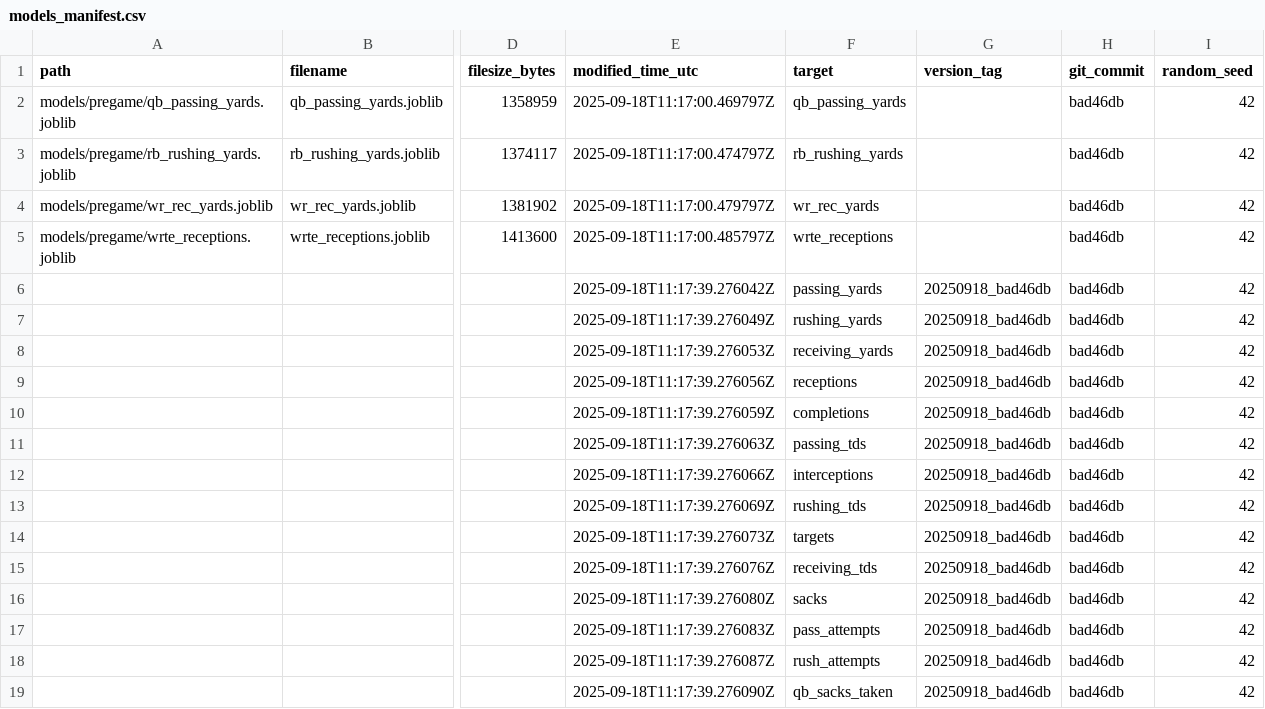
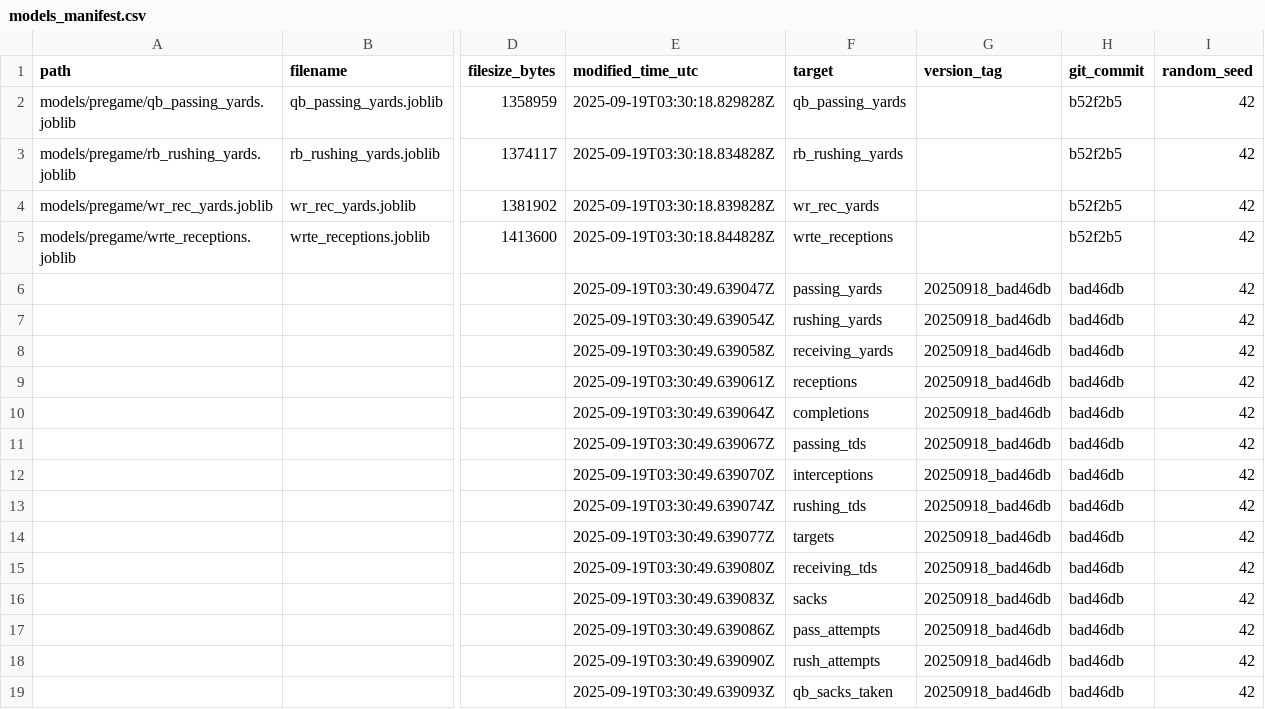
Before and after one commit to Clownworldenjoyer76/football_for_mat, a CSV file: models/manifest/models_manifest.csv, drawn as a sheet; only a part is shown, gaps mark what is left out; the diff names each change by its address in the sheet, - before the commit and + after, or states it on an @@ line.

```diff
--- a/models/manifest/models_manifest.csv
+++ b/models/manifest/models_manifest.csv
-E2 (modified_time_utc): 2025-09-18T11:17:00.469797Z
+E2 (modified_time_utc): 2025-09-19T03:30:18.829828Z
-H2:H5 (git_commit): bad46db
+H2:H5 (git_commit): b52f2b5
-E3 (modified_time_utc): 2025-09-18T11:17:00.474797Z
+E3 (modified_time_utc): 2025-09-19T03:30:18.834828Z
-E4 (modified_time_utc): 2025-09-18T11:17:00.479797Z
+E4 (modified_time_utc): 2025-09-19T03:30:18.839828Z
-E5 (modified_time_utc): 2025-09-18T11:17:00.485797Z
+E5 (modified_time_utc): 2025-09-19T03:30:18.844828Z
-E6 (modified_time_utc): 2025-09-18T11:17:39.276042Z
+E6 (modified_time_utc): 2025-09-19T03:30:49.639047Z
-E7 (modified_time_utc): 2025-09-18T11:17:39.276049Z
+E7 (modified_time_utc): 2025-09-19T03:30:49.639054Z
-E8 (modified_time_utc): 2025-09-18T11:17:39.276053Z
+E8 (modified_time_utc): 2025-09-19T03:30:49.639058Z
-E9 (modified_time_utc): 2025-09-18T11:17:39.276056Z
+E9 (modified_time_utc): 2025-09-19T03:30:49.639061Z
-E10 (modified_time_utc): 2025-09-18T11:17:39.276059Z
+E10 (modified_time_utc): 2025-09-19T03:30:49.639064Z
-E11 (modified_time_utc): 2025-09-18T11:17:39.276063Z
+E11 (modified_time_utc): 2025-09-19T03:30:49.639067Z
-E12 (modified_time_utc): 2025-09-18T11:17:39.276066Z
+E12 (modified_time_utc): 2025-09-19T03:30:49.639070Z
-E13 (modified_time_utc): 2025-09-18T11:17:39.276069Z
+E13 (modified_time_utc): 2025-09-19T03:30:49.639074Z
-E14 (modified_time_utc): 2025-09-18T11:17:39.276073Z
+E14 (modified_time_utc): 2025-09-19T03:30:49.639077Z
-E15 (modified_time_utc): 2025-09-18T11:17:39.276076Z
+E15 (modified_time_utc): 2025-09-19T03:30:49.639080Z
-E16 (modified_time_utc): 2025-09-18T11:17:39.276080Z
+E16 (modified_time_utc): 2025-09-19T03:30:49.639083Z
-E17 (modified_time_utc): 2025-09-18T11:17:39.276083Z
+E17 (modified_time_utc): 2025-09-19T03:30:49.639086Z
-E18 (modified_time_utc): 2025-09-18T11:17:39.276087Z
+E18 (modified_time_utc): 2025-09-19T03:30:49.639090Z
-E19 (modified_time_utc): 2025-09-18T11:17:39.276090Z
+E19 (modified_time_utc): 2025-09-19T03:30:49.639093Z
```
